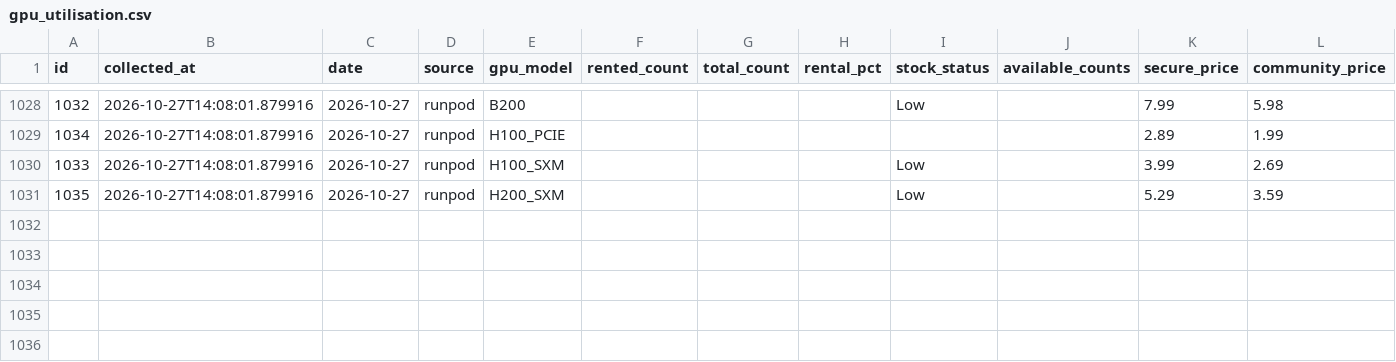
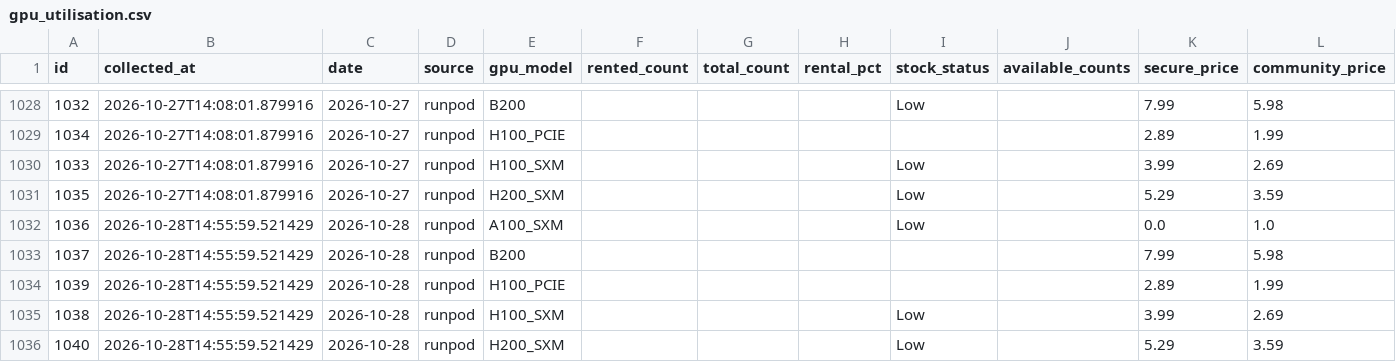
Before and after one commit to AlexLS8888/ai-monitor-public, a CSV file: data/gpu_utilisation.csv, drawn as a sheet; only a part is shown, gaps mark what is left out; rows hold the shown columns only; the diff names each change by its address in the sheet, - before the commit and + after, or states it on an @@ line.

```diff
--- a/data/gpu_utilisation.csv
+++ b/data/gpu_utilisation.csv
+row 1032: 1036 | 2026-10-28T14:55:59.521429 | 2026-10-28 | runpod | A100_SXM |  |  |  | Low |  | 0.0 | 1.0
+row 1033: 1037 | 2026-10-28T14:55:59.521429 | 2026-10-28 | runpod | B200 |  |  |  |  |  | 7.99 | 5.98
+row 1034: 1039 | 2026-10-28T14:55:59.521429 | 2026-10-28 | runpod | H100_PCIE |  |  |  |  |  | 2.89 | 1.99
+row 1035: 1038 | 2026-10-28T14:55:59.521429 | 2026-10-28 | runpod | H100_SXM |  |  |  | Low |  | 3.99 | 2.69
+row 1036: 1040 | 2026-10-28T14:55:59.521429 | 2026-10-28 | runpod | H200_SXM |  |  |  | Low |  | 5.29 | 3.59
```
Also changed, not shown: data/gpu_weekly_metrics.csv.
